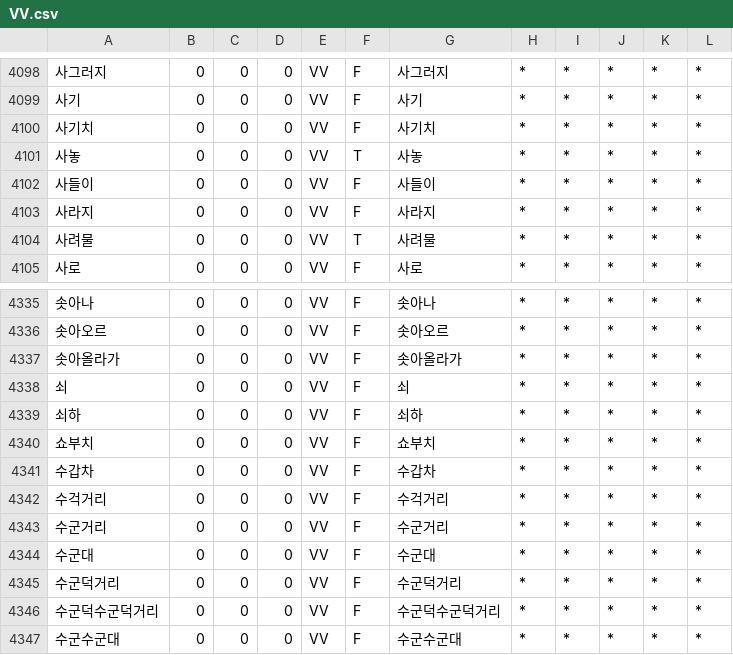
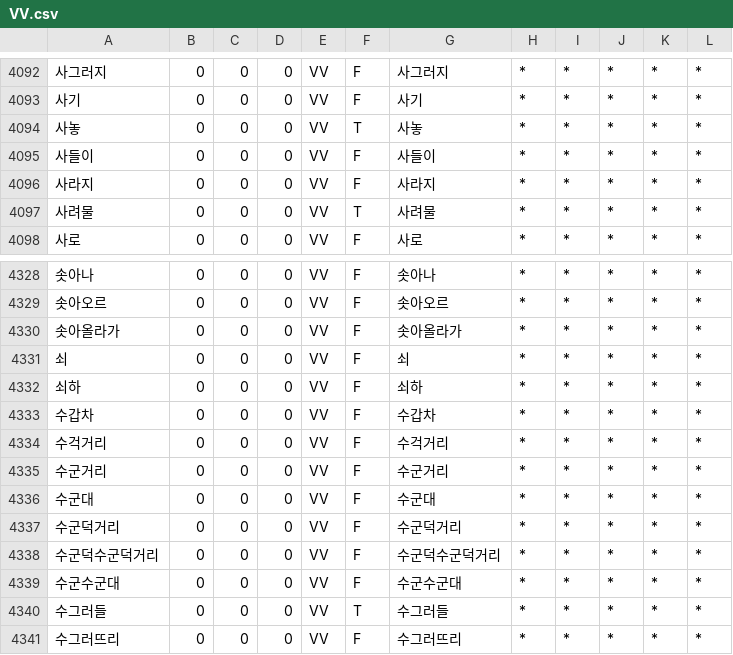
Before and after one commit to deepsearch-hq/mecab-ko-dic, a CSV file: seed/VV.csv, drawn as a sheet; only a part is shown, gaps mark what is left out; the shorter side is filled out with more unchanged rows; the diff covers the shown part only.

```diff
--- a/seed/VV.csv
+++ b/seed/VV.csv
@@ -4099,3 +4093,2 @@
 사기,0,0,0,VV,F,사기,*,*,*,*,*
-사기치,0,0,0,VV,F,사기치,*,*,*,*,*
 사놓,0,0,0,VV,T,사놓,*,*,*,*,*
@@ -4339,3 +4332,2 @@
 쇠하,0,0,0,VV,F,쇠하,*,*,*,*,*
-쇼부치,0,0,0,VV,F,쇼부치,*,*,*,*,*
 수갑차,0,0,0,VV,F,수갑차,*,*,*,*,*
```
Also changed, not shown: 6 removed rows elsewhere in this file.
